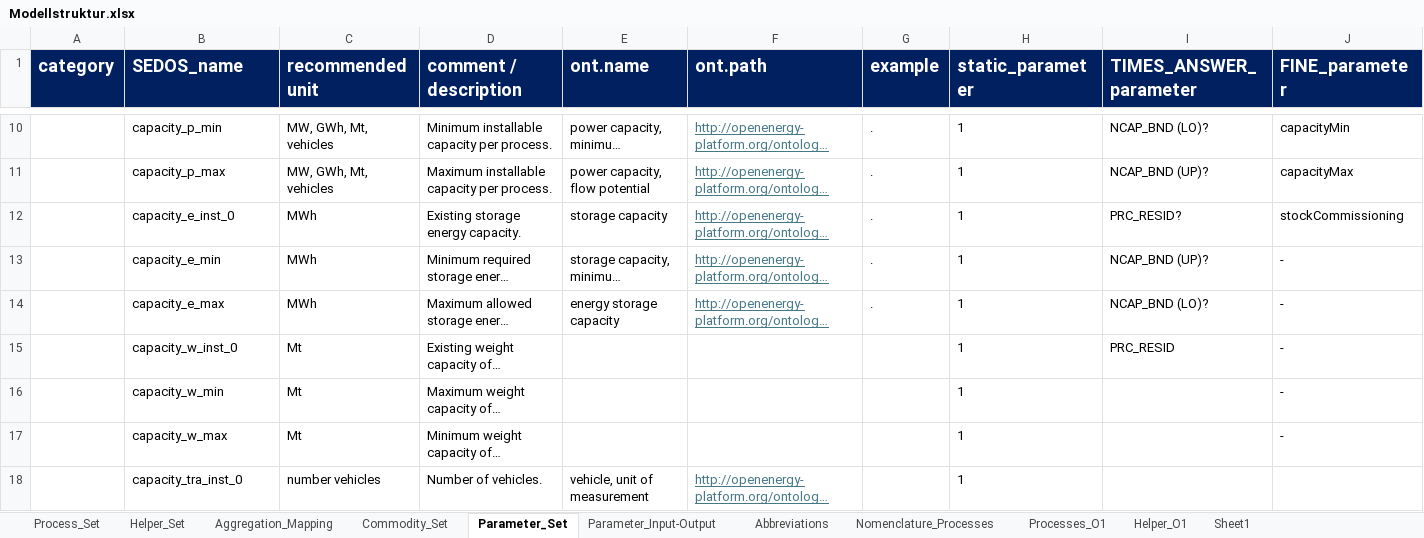
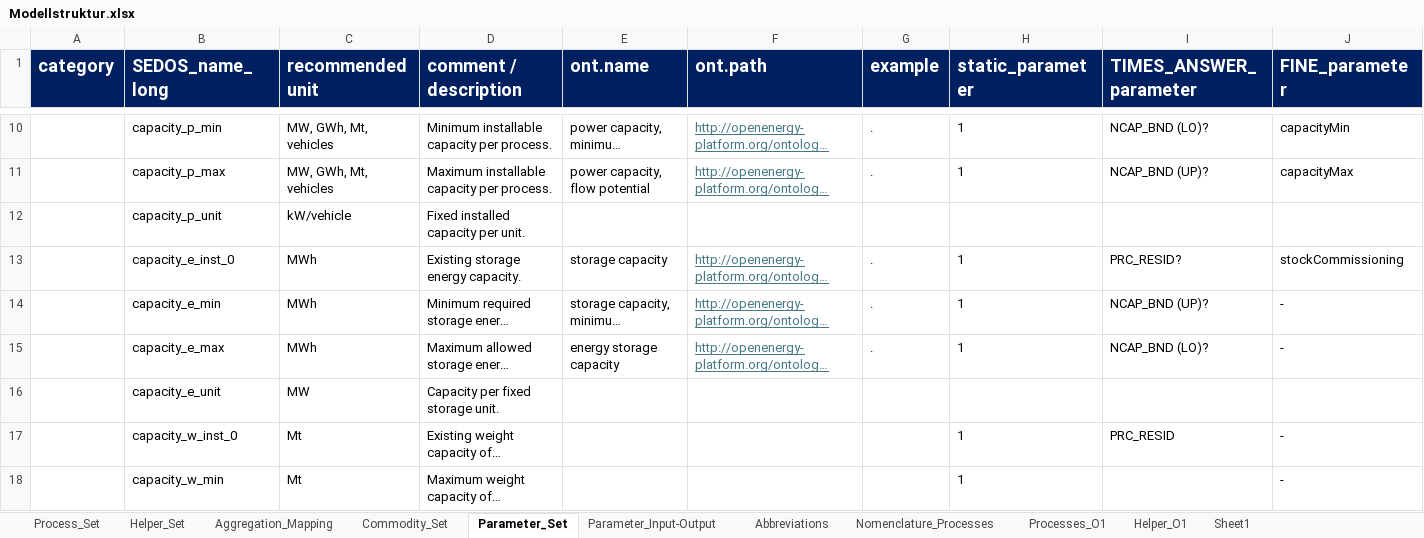
Before and after one commit to sedos-project/data_adapter_times, an Excel workbook: input_data/Modellstruktur.xlsx, sheet Parameter_Set, drawn as a sheet; only a part is shown, gaps mark what is left out; the shorter side is filled out with more unchanged rows; long unchanged cells end in …; values as stored, in another font and other column widths than the file's, no borders; charts and pictures not drawn; rows hold the shown columns only; the diff names each change by its address in the sheet, - before the commit and + after, or states it on an @@ line.

```diff
--- a/input_data/Modellstruktur.xlsx (sheet Parameter_Set)
+++ b/input_data/Modellstruktur.xlsx (sheet Parameter_Set)
-B1: SEDOS_name
+B1: SEDOS_name_long
+row 12:  | capacity_p_unit | kW/vehicle | Fixed installed capacity per unit.
+row 16:  | capacity_e_unit | MW | Capacity per fixed storage unit.
```
Also changed, not shown: sheet Process_Set, sheet Processes_O1, sheet Helper_Set, sheet Helper_O1, sheet Commodity_Set, hidden cells, charts or pictures, config_data/SysSettings.xlsx, config_data/units_mapping.xlsx, 3 other files.
